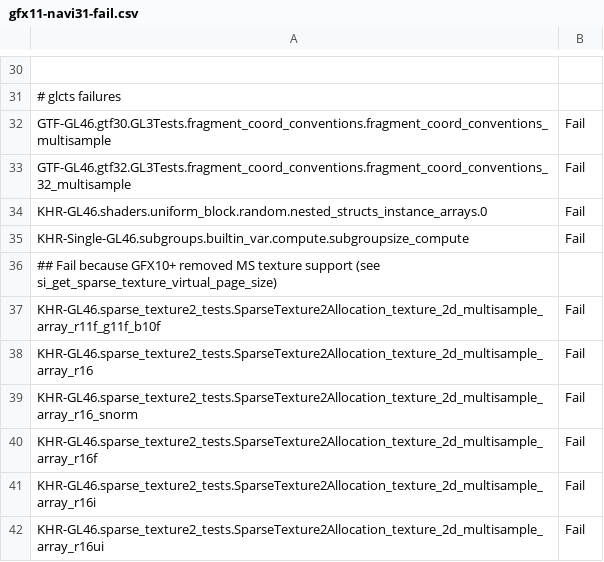
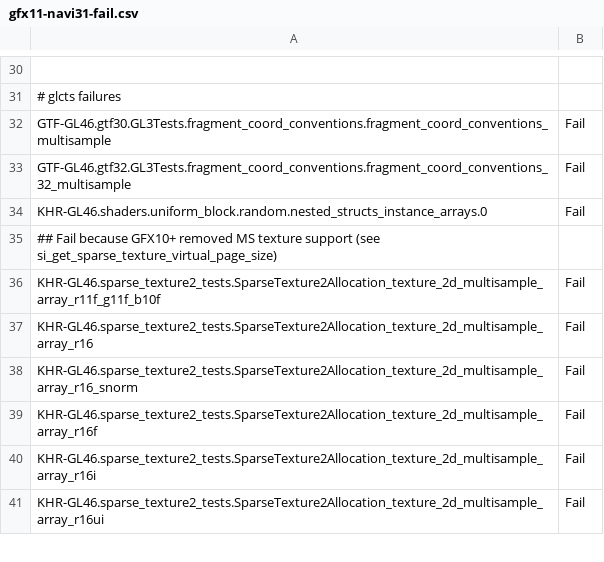
Before and after one commit to bminor/mesa-mesa, a CSV file: src/gallium/drivers/radeonsi/ci/gfx11-navi31-fail.csv, drawn as a sheet; only a part is shown, gaps mark what is left out.

```diff
--- a/src/gallium/drivers/radeonsi/ci/gfx11-navi31-fail.csv
+++ b/src/gallium/drivers/radeonsi/ci/gfx11-navi31-fail.csv
@@ -34,3 +34,2 @@ GTF-GL46.gtf32.GL3Tests.fragment_coord_conventions.fragment_coord_conventions_32
 KHR-GL46.shaders.uniform_block.random.nested_structs_instance_arrays.0,Fail
-KHR-Single-GL46.subgroups.builtin_var.compute.subgroupsize_compute,Fail
 ## Fail because GFX10+ removed MS texture support (see si_get_sparse_texture_virtual_page_size)
```
Also changed, not shown: src/gallium/drivers/radeonsi/ci/gfx10_3-navi21-fail.csv, 2 other files.
